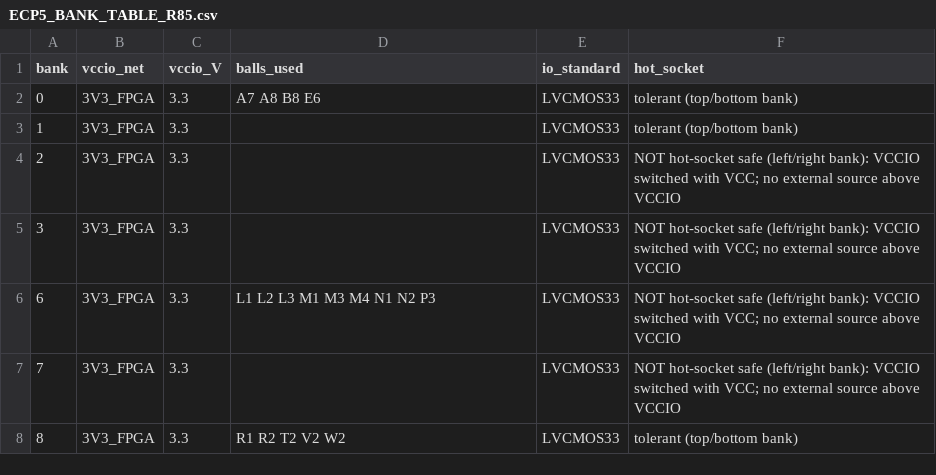
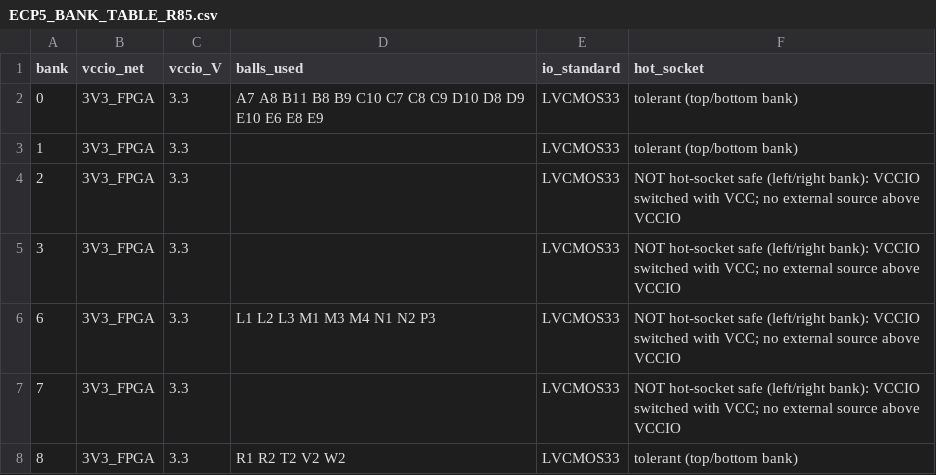
Before and after one commit to c8wf7gt28n-prog/Struthio, a CSV file: hardware/arc1-compact/R85C_WORK/board/ECP5_BANK_TABLE_R85.csv, drawn as a sheet.

```diff
--- a/hardware/arc1-compact/R85C_WORK/board/ECP5_BANK_TABLE_R85.csv
+++ b/hardware/arc1-compact/R85C_WORK/board/ECP5_BANK_TABLE_R85.csv
@@ -1,3 +1,3 @@
 bank,vccio_net,vccio_V,balls_used,io_standard,hot_socket
-0,3V3_FPGA,3.3,A7 A8 B8 E6,LVCMOS33,tolerant (top/bottom bank)
+0,3V3_FPGA,3.3,A7 A8 B11 B8 B9 C10 C7 C8 C9 D10 D8 D9 E10 E6 E8 E9,LVCMOS33,tolerant (top/bottom bank)
 1,3V3_FPGA,3.3,,LVCMOS33,tolerant (top/bottom bank)
```
Also changed, not shown: hardware/arc1-compact/R85C_WORK/board/ECP5_BALL_MAP_R85.csv, hardware/arc1-compact/R85C_WORK/board/F133_PINMUX_MATRIX_R85.csv, 27 other files.
